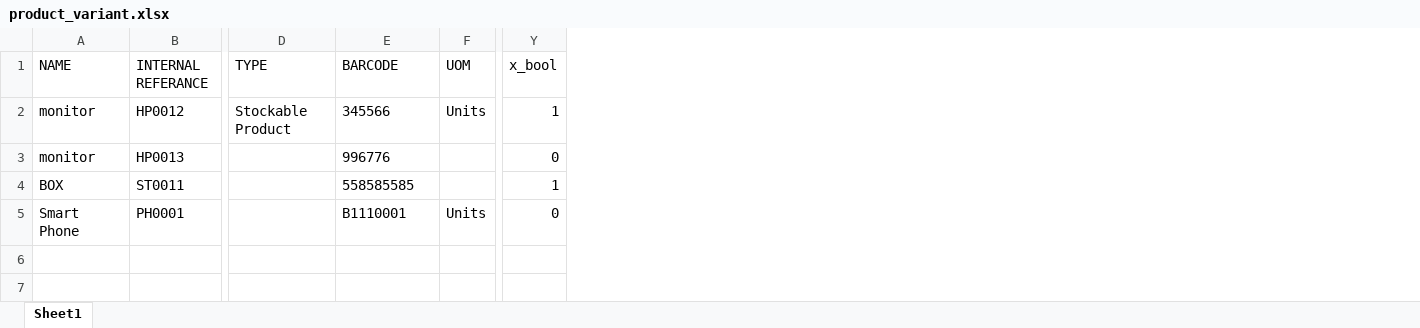
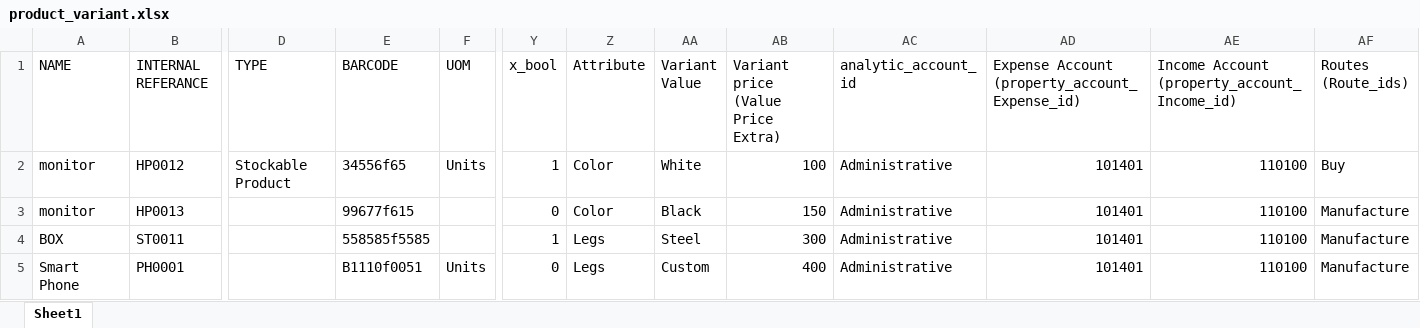
Before and after one commit to White-Code-Repos/careone, an Excel workbook: bi_generic_import/Sample XLS-CSV File/Sample XLS File/product_variant.xlsx, sheet Sheet1, drawn as a sheet; only a part is shown, gaps mark what is left out; values as stored, in another font and other column widths than the file's, no borders; the diff names each change by its address in the sheet, - before the commit and + after, or states it on an @@ line.

Commit message:
update bi import Nov 10

```diff
--- a/bi_generic_import/Sample XLS-CSV File/Sample XLS File/product_variant.xlsx (sheet Sheet1)
+++ b/bi_generic_import/Sample XLS-CSV File/Sample XLS File/product_variant.xlsx (sheet Sheet1)
+column Z (Attribute), rows 2-5: Color | Color | Legs | Legs
+column AA (Variant Value), rows 2-5: White | Black | Steel | Custom
+column AB, rows 1-5: Variant price (Value Price Extra) | 100 | 150 | 300 | 400
+column AC (analytic_account_id), rows 2-5: all Administrative
+column AD, rows 1-5: Expense Account (property_account_Expense_id) | 101401 | 101401 | 101401 | 101401
+column AE, rows 1-5: Income Account (property_account_Income_id) | 110100 | 110100 | 110100 | 110100
+column AF (Routes (Route_ids)), rows 2-5: Buy | Manufacture | Manufacture | Manufacture
-E2 (BARCODE): 345566
+E2 (BARCODE): 34556f65
-E3 (BARCODE): 996776
+E3 (BARCODE): 99677f615
-E4 (BARCODE): 558585585
+E4 (BARCODE): 558585f5585
-E5 (BARCODE): B1110001
+E5 (BARCODE): B1110f0051
```
Also changed, not shown: 18 other files.
